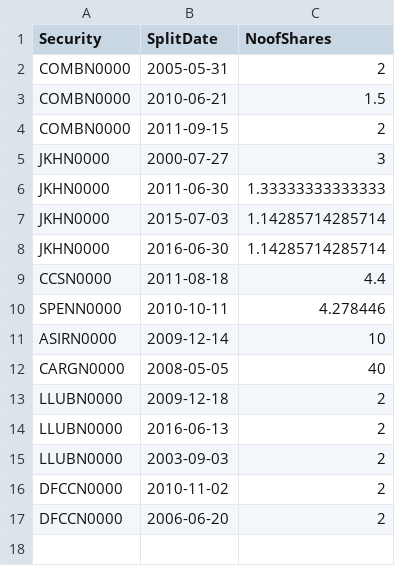
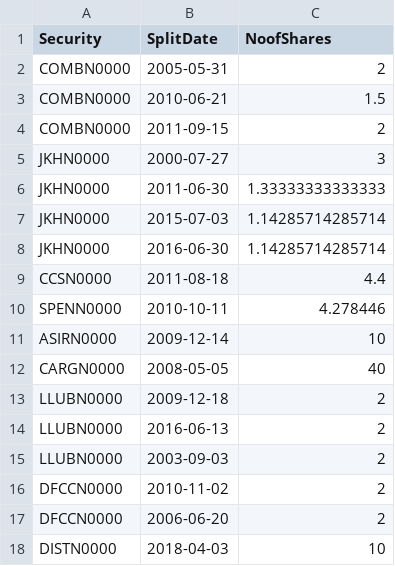
Before and after one commit to dratnadiwakara/fin4820, a CSV file: splits.csv, drawn as a sheet; the diff names each change by its address in the sheet, - before the commit and + after, or states it on an @@ line.

Commit message:
Update splits.csv

```diff
--- a/splits.csv
+++ b/splits.csv
+row 18: DISTN0000 | 2018-04-03 | 10
```
